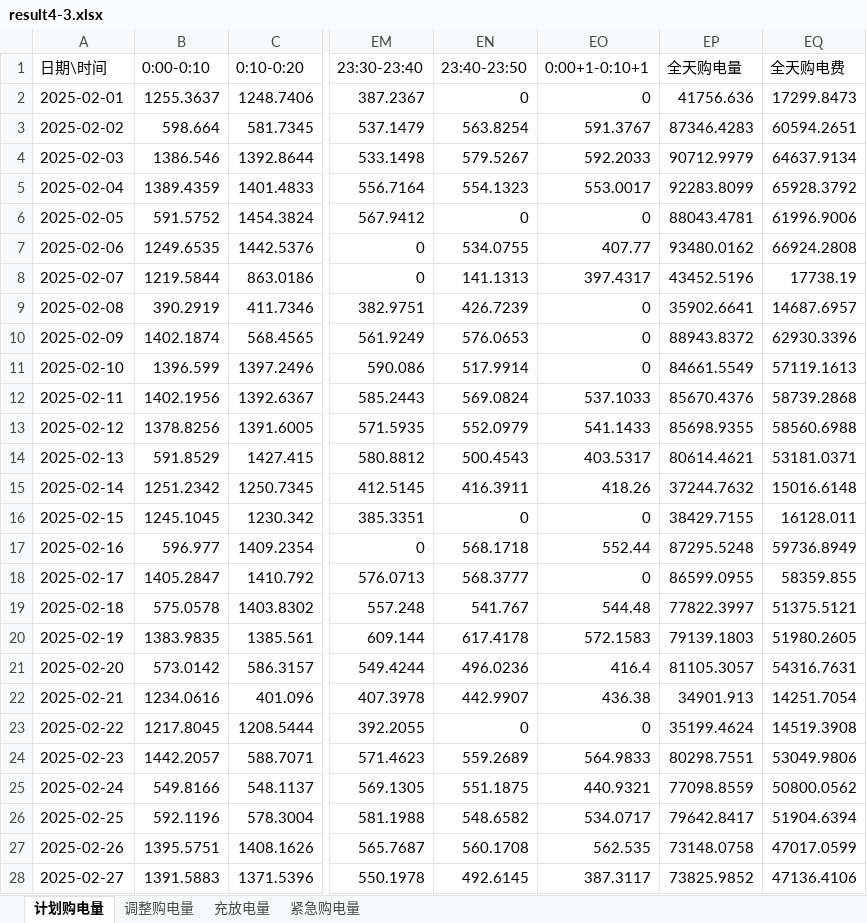
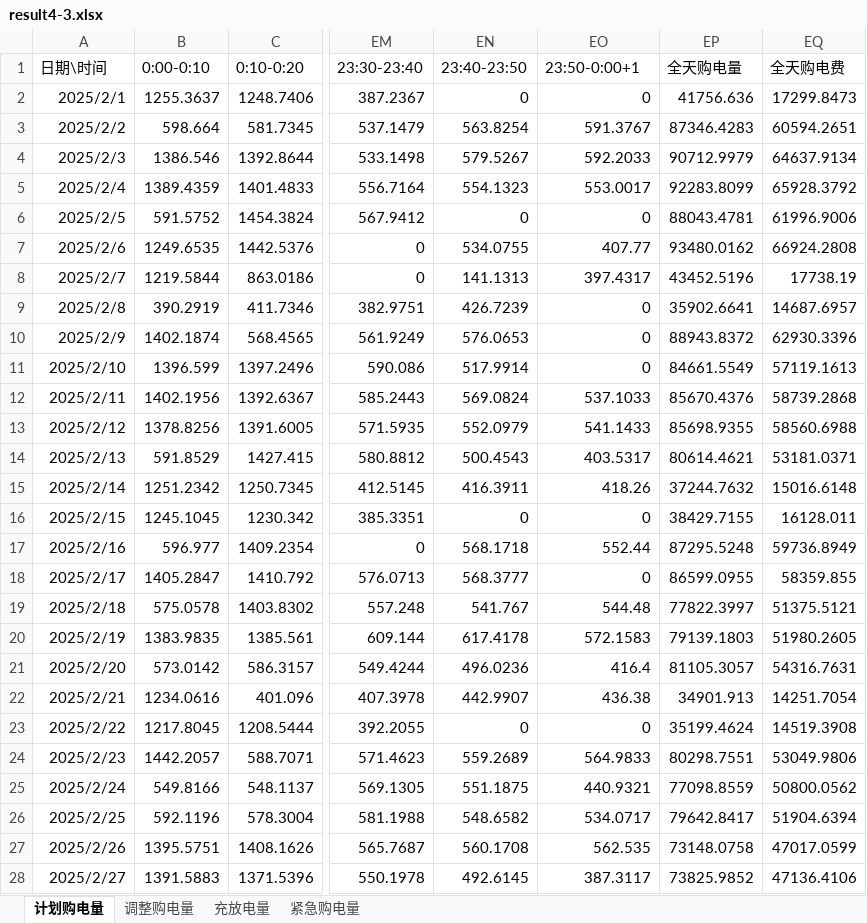
Before and after one commit to zhuobichen/MathModeling-Agent, an Excel workbook: 测试_CUMCM2026C/_交付/result4-3.xlsx, sheet 计划购电量, drawn as a sheet; only a part is shown, gaps mark what is left out; values as stored, in another font and other column widths than the file's, no borders; the diff covers the shown part only; the diff names each change by its address in the sheet, - before the commit and + after, or states it on an @@ line.

```diff
--- a/测试_CUMCM2026C/_交付/result4-3.xlsx (sheet 计划购电量)
+++ b/测试_CUMCM2026C/_交付/result4-3.xlsx (sheet 计划购电量)
-EO1: 0:00+1-0:10+1
+EO1: 23:50-0:00+1
-A2 (日期\时间): 2025-02-01
+A2 (日期\时间): 2025/2/1
-A3 (日期\时间): 2025-02-02
+A3 (日期\时间): 2025/2/2
-A4 (日期\时间): 2025-02-03
+A4 (日期\时间): 2025/2/3
-A5 (日期\时间): 2025-02-04
+A5 (日期\时间): 2025/2/4
-A6 (日期\时间): 2025-02-05
+A6 (日期\时间): 2025/2/5
-A7 (日期\时间): 2025-02-06
+A7 (日期\时间): 2025/2/6
-A8 (日期\时间): 2025-02-07
+A8 (日期\时间): 2025/2/7
-A9 (日期\时间): 2025-02-08
+A9 (日期\时间): 2025/2/8
-A10 (日期\时间): 2025-02-09
+A10 (日期\时间): 2025/2/9
-A11 (日期\时间): 2025-02-10
+A11 (日期\时间): 2025/2/10
-A12 (日期\时间): 2025-02-11
+A12 (日期\时间): 2025/2/11
-A13 (日期\时间): 2025-02-12
+A13 (日期\时间): 2025/2/12
-A14 (日期\时间): 2025-02-13
+A14 (日期\时间): 2025/2/13
-A15 (日期\时间): 2025-02-14
+A15 (日期\时间): 2025/2/14
-A16 (日期\时间): 2025-02-15
+A16 (日期\时间): 2025/2/15
-A17 (日期\时间): 2025-02-16
+A17 (日期\时间): 2025/2/16
-A18 (日期\时间): 2025-02-17
+A18 (日期\时间): 2025/2/17
-A19 (日期\时间): 2025-02-18
+A19 (日期\时间): 2025/2/18
-A20 (日期\时间): 2025-02-19
+A20 (日期\时间): 2025/2/19
-A21 (日期\时间): 2025-02-20
+A21 (日期\时间): 2025/2/20
-A22 (日期\时间): 2025-02-21
+A22 (日期\时间): 2025/2/21
-A23 (日期\时间): 2025-02-22
+A23 (日期\时间): 2025/2/22
-A24 (日期\时间): 2025-02-23
+A24 (日期\时间): 2025/2/23
-A25 (日期\时间): 2025-02-24
+A25 (日期\时间): 2025/2/24
-A26 (日期\时间): 2025-02-25
+A26 (日期\时间): 2025/2/25
-A27 (日期\时间): 2025-02-26
+A27 (日期\时间): 2025/2/26
-A28 (日期\时间): 2025-02-27
+A28 (日期\时间): 2025/2/27
```
Also changed, not shown: 307 edited cells elsewhere in this sheet, sheet 紧急购电量, sheet 调整购电量, sheet 充放电量, 测试_CUMCM2026C/_交付/result1.xlsx, 测试_CUMCM2026C/_交付/result2.xlsx, 20 other files.
